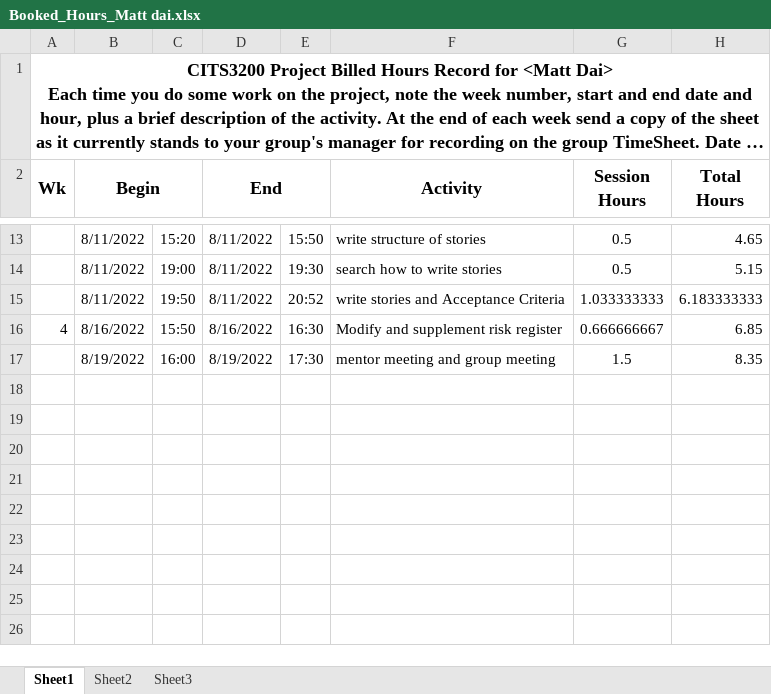
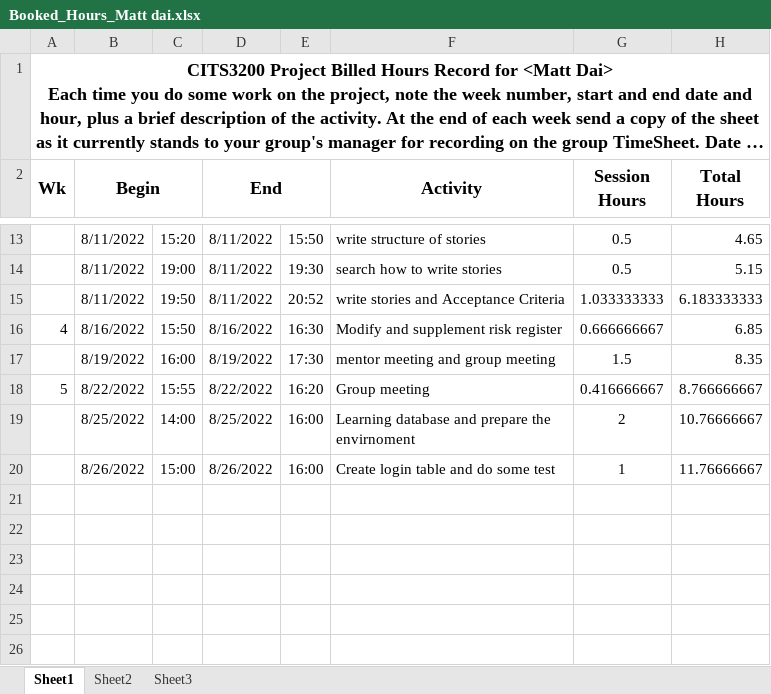
Before and after one commit to alian1001/Global-Event-Management-System, an Excel workbook: Project_Sheets/Booked_Hours_Matt dai.xlsx, sheet Sheet1, drawn as a sheet; only a part is shown, gaps mark what is left out; long unchanged cells end in …; values as stored, in another font and other column widths than the file's, no borders; the diff names each change by its address in the sheet, - before the commit and + after, or states it on an @@ line.

Commit message:
update hours sheet

```diff
--- a/Project_Sheets/Booked_Hours_Matt dai.xlsx (sheet Sheet1)
+++ b/Project_Sheets/Booked_Hours_Matt dai.xlsx (sheet Sheet1)
-row 18: (empty)
+row 18: 5 | 8/22/2022 | 15:55 | 8/22/2022 | 16:20 | Group meeting | 0.416666667 | 8.766666667
-row 19: (empty)
+row 19:  | 8/25/2022 | 14:00 | 8/25/2022 | 16:00 | Learning database and prepare the envirnoment | 2 | 10.76666667
-row 20: (empty)
+row 20:  | 8/26/2022 | 15:00 | 8/26/2022 | 16:00 | Create login table and do some test | 1 | 11.76666667
```
Also changed, not shown: hidden cells, 3 other files.
